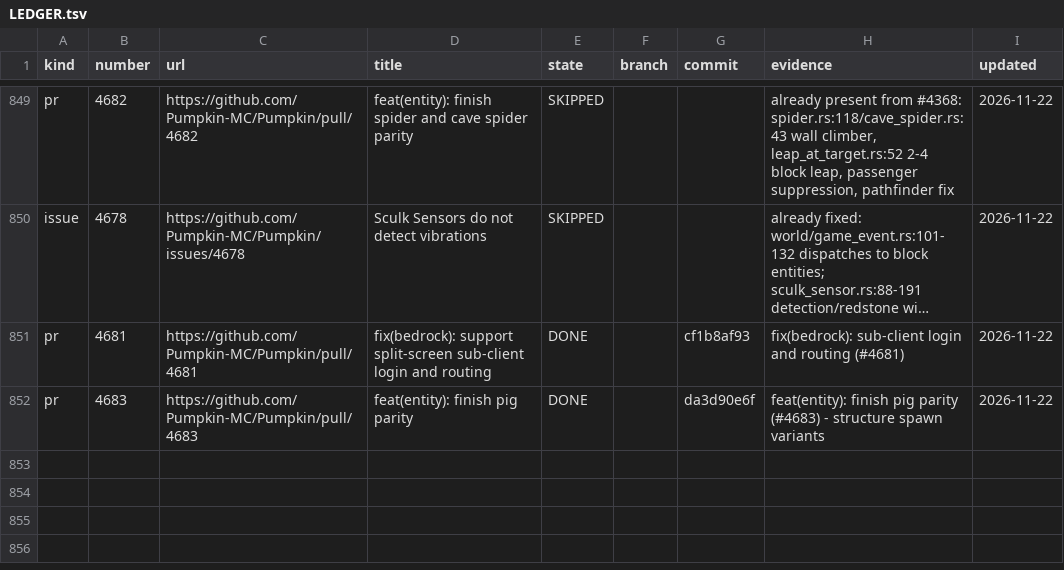
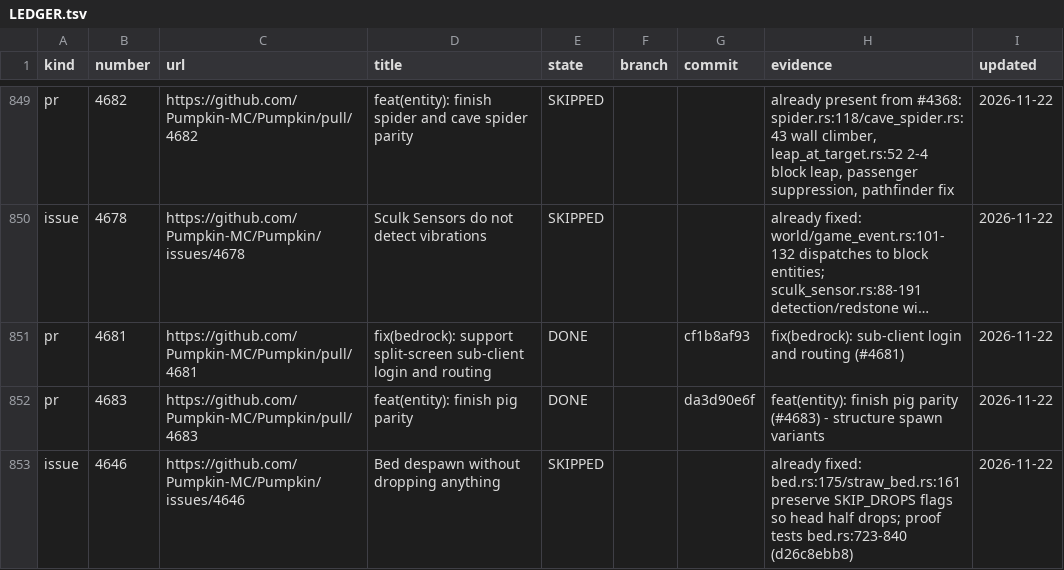
Before and after one commit to ArkFlame/Kabocha, a TSV file: docs/LEDGER.tsv, drawn as a sheet; only a part is shown, gaps mark what is left out; long unchanged cells end in …; the diff names each change by its address in the sheet, - before the commit and + after, or states it on an @@ line.

```diff
--- a/docs/LEDGER.tsv
+++ b/docs/LEDGER.tsv
+row 853: issue | 4646 | https://github.com/Pumpkin-MC/Pumpkin/issues/4646 | Bed despawn without dropping anything | SKIPPED |  |  | already fixed: bed.rs:175/straw_bed.rs:161 preserve SKIP_DROPS flags so head half drops; proof tests bed.rs:723-840 (d26c8ebb8) | 2026-11-22
```
